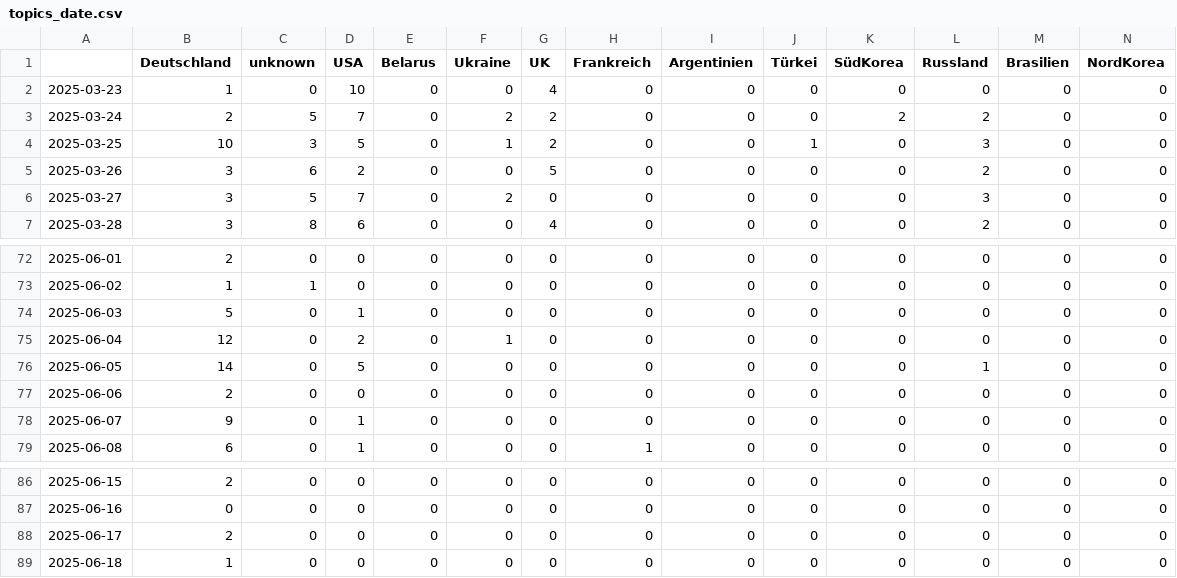
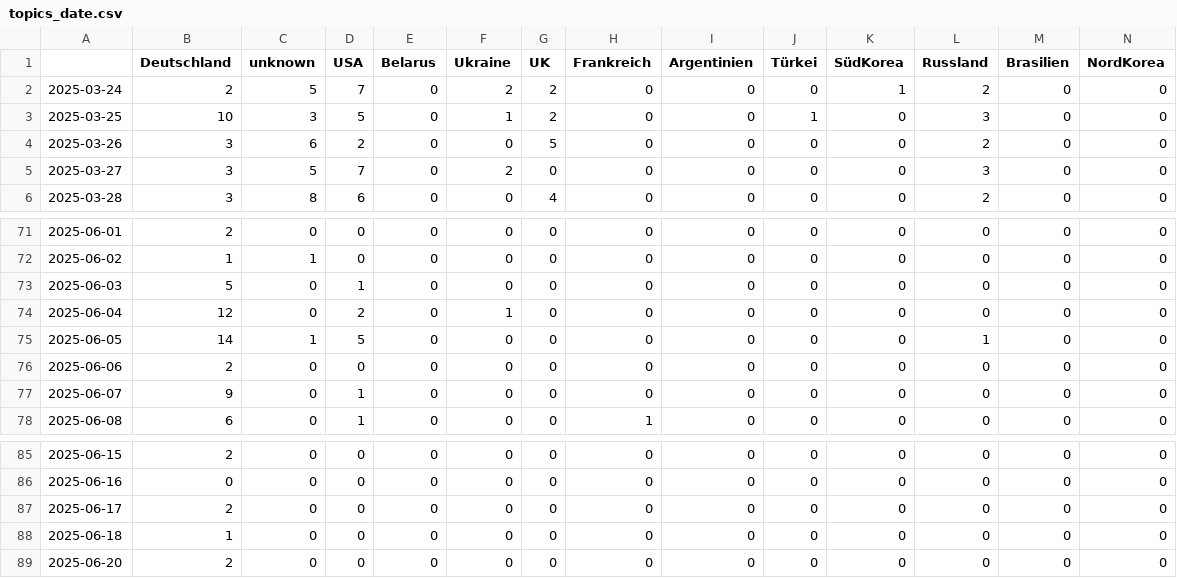
Before and after one commit to pg-ufr-news/winterIsComing, a CSV file: csv/topics_date.csv, drawn as a sheet; only a part is shown, gaps mark what is left out; removed rows and columns are numbered as before the commit, all else as after; rows hold the shown columns only; the diff names each change by its address in the sheet, - before the commit and + after, or states it on an @@ line.

```diff
--- a/csv/topics_date.csv
+++ b/csv/topics_date.csv
-row 2: 2025-03-23 | 1 | 0 | 10 | 0 | 0 | 4 | 0 | 0 | 0 | 0 | 0 | 0 | 0
-K2 (SüdKorea): 2
+K2 (SüdKorea): 1
-C75 (unknown): 0
+C75 (unknown): 1
+row 89: 2025-06-20 | 2 | 0 | 0 | 0 | 0 | 0 | 0 | 0 | 0 | 0 | 0 | 0 | 0
```
Also changed, not shown: 4 other files.
